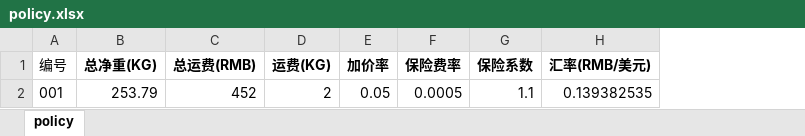
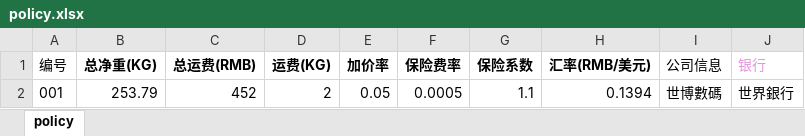
Before and after one commit to anlaganlag/export_reimport, an Excel workbook: testfiles/policy.xlsx, sheet policy, drawn as a sheet; values as stored, in another font and other column widths than the file's, no borders; the diff names each change by its address in the sheet, - before the commit and + after, or states it on an @@ line.

```diff
--- a/testfiles/policy.xlsx (sheet policy)
+++ b/testfiles/policy.xlsx (sheet policy)
+column I (公司信息), row 2: 世博數碼
+column J (银行), row 2: 世界銀行
-H2 (汇率(RMB/美元)): 0.139382535
+H2 (汇率(RMB/美元)): 0.1394
```
Also changed, not shown: 5 other files.
